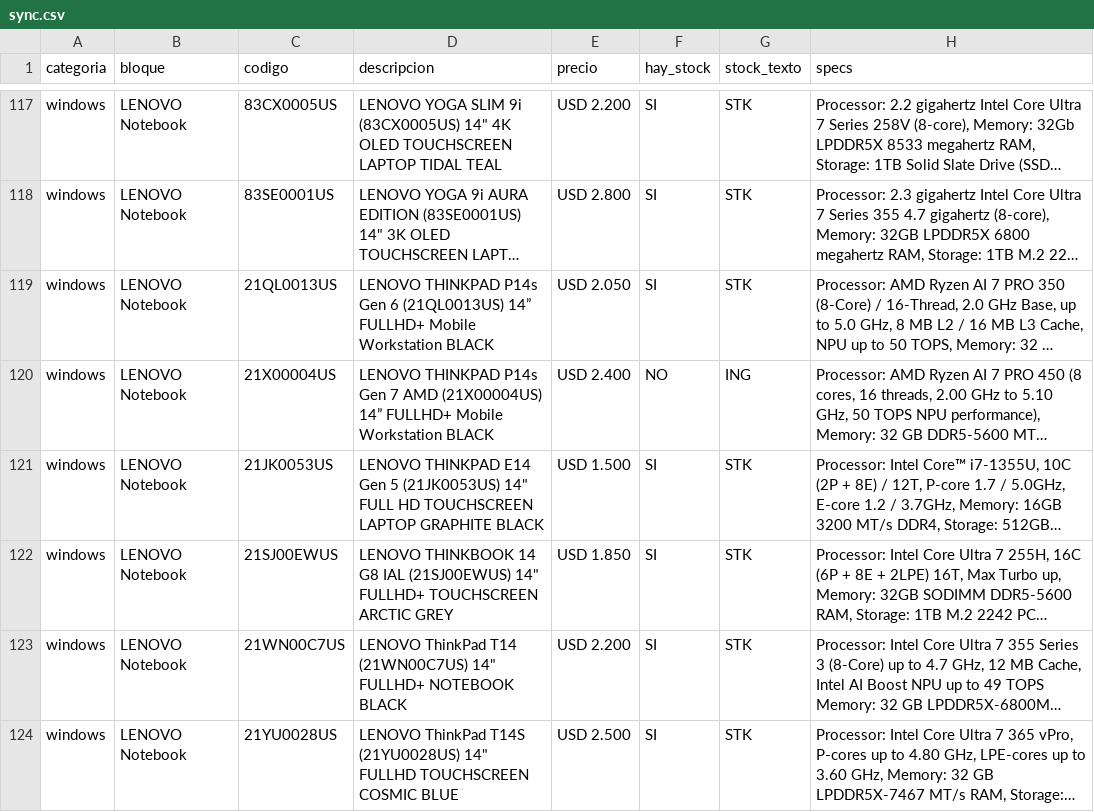
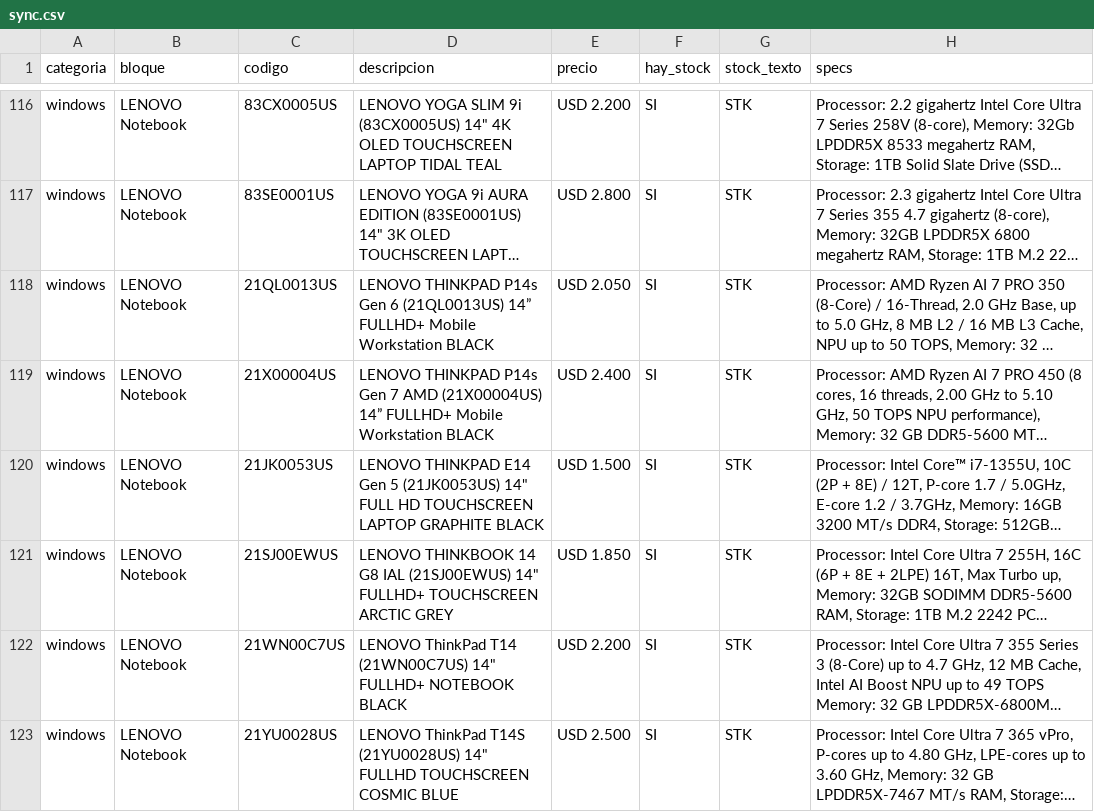
Before and after one commit to tptecno/catalogo, a CSV file: sync.csv, drawn as a sheet; only a part is shown, gaps mark what is left out; long unchanged cells end in …; addresses are those after the commit; the diff covers the shown part only; the diff names each change by its address in the sheet, - before the commit and + after, or states it on an @@ line.

Commit message:
Actualización de precios 25/11/2026 13:03

```diff
--- a/sync.csv
+++ b/sync.csv
-F119 (hay_stock): NO
+F119 (hay_stock): SI
-G119 (stock_texto): ING
+G119 (stock_texto): STK
```
Also changed, not shown: 1 removed row and 9 edited cells elsewhere in this file, windows.csv, 4 other files.
